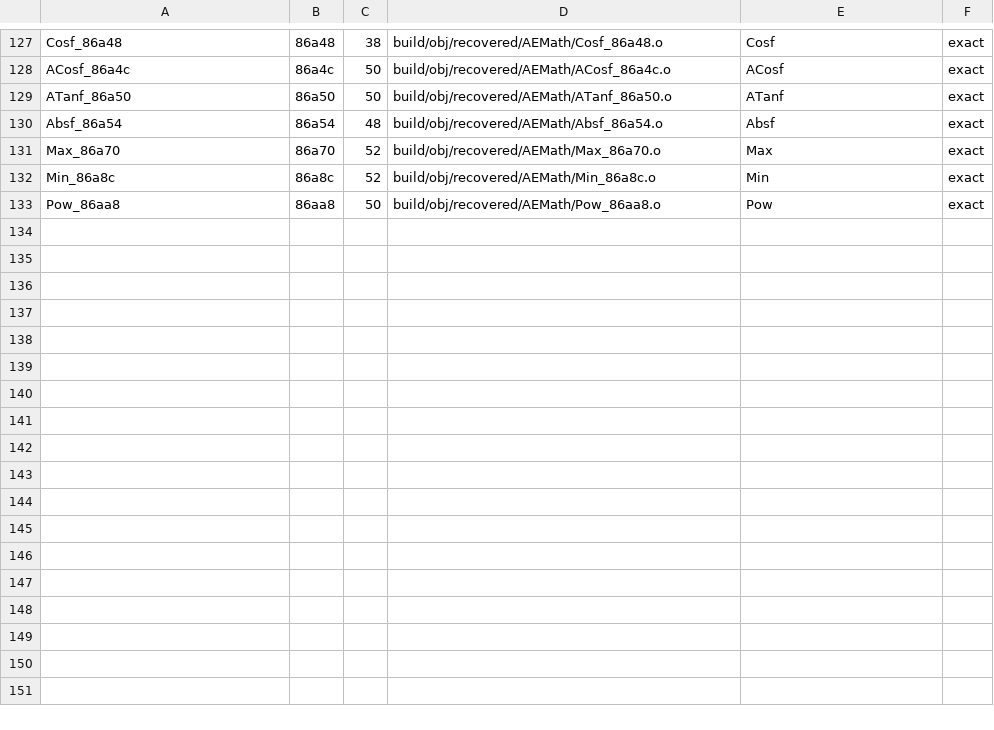
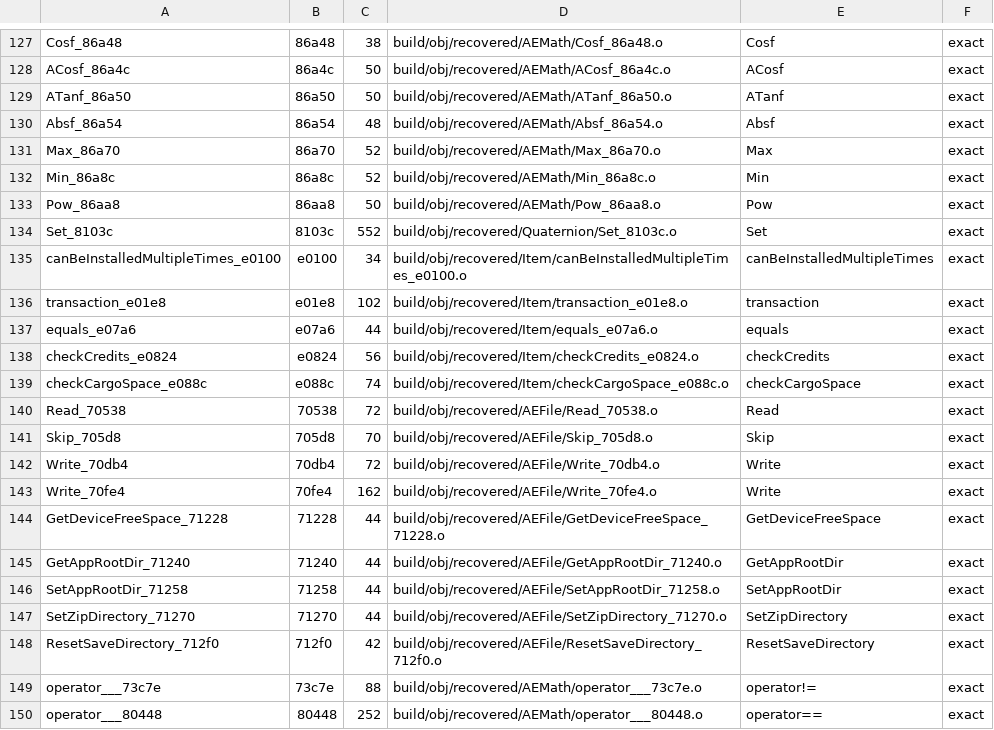
Before and after one commit to fionera/gof2hd-decomp, a TSV file: matches.tsv, drawn as a sheet; only a part is shown, gaps mark what is left out.

```diff
--- a/matches.tsv
+++ b/matches.tsv
@@ -133 +133,18 @@ Min_86a8c	86a8c	52	build/obj/recovered/AEMath/Min_86a8c.o	Min	exact
 Pow_86aa8	86aa8	50	build/obj/recovered/AEMath/Pow_86aa8.o	Pow	exact
+Set_8103c	8103c	552	build/obj/recovered/Quaternion/Set_8103c.o	Set	exact
+canBeInstalledMultipleTimes_e0100	e0100	34	build/obj/recovered/Item/canBeInstalledMultipleTimes_e0100.o	canBeInstalledMultipleTimes	exact
+transaction_e01e8	e01e8	102	build/obj/recovered/Item/transaction_e01e8.o	transaction	exact
+equals_e07a6	e07a6	44	build/obj/recovered/Item/equals_e07a6.o	equals	exact
+checkCredits_e0824	e0824	56	build/obj/recovered/Item/checkCredits_e0824.o	checkCredits	exact
+checkCargoSpace_e088c	e088c	74	build/obj/recovered/Item/checkCargoSpace_e088c.o	checkCargoSpace	exact
+Read_70538	70538	72	build/obj/recovered/AEFile/Read_70538.o	Read	exact
+Skip_705d8	705d8	70	build/obj/recovered/AEFile/Skip_705d8.o	Skip	exact
+Write_70db4	70db4	72	build/obj/recovered/AEFile/Write_70db4.o	Write	exact
+Write_70fe4	70fe4	162	build/obj/recovered/AEFile/Write_70fe4.o	Write	exact
+GetDeviceFreeSpace_71228	71228	44	build/obj/recovered/AEFile/GetDeviceFreeSpace_71228.o	GetDeviceFreeSpace	exact
+GetAppRootDir_71240	71240	44	build/obj/recovered/AEFile/GetAppRootDir_71240.o	GetAppRootDir	exact
+SetAppRootDir_71258	71258	44	build/obj/recovered/AEFile/SetAppRootDir_71258.o	SetAppRootDir	exact
+SetZipDirectory_71270	71270	44	build/obj/recovered/AEFile/SetZipDirectory_71270.o	SetZipDirectory	exact
+ResetSaveDirectory_712f0	712f0	42	build/obj/recovered/AEFile/ResetSaveDirectory_712f0.o	ResetSaveDirectory	exact
+operator___73c7e	73c7e	88	build/obj/recovered/AEMath/operator___73c7e.o	operator!=	exact
+operator___80448	80448	252	build/obj/recovered/AEMath/operator___80448.o	operator==	exact
```
Also changed, not shown: 17 other files.
